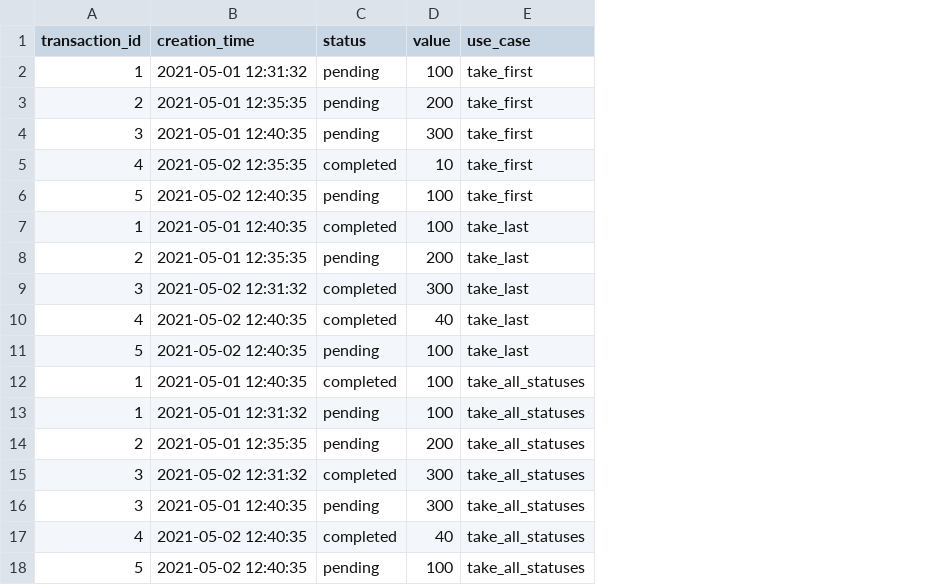
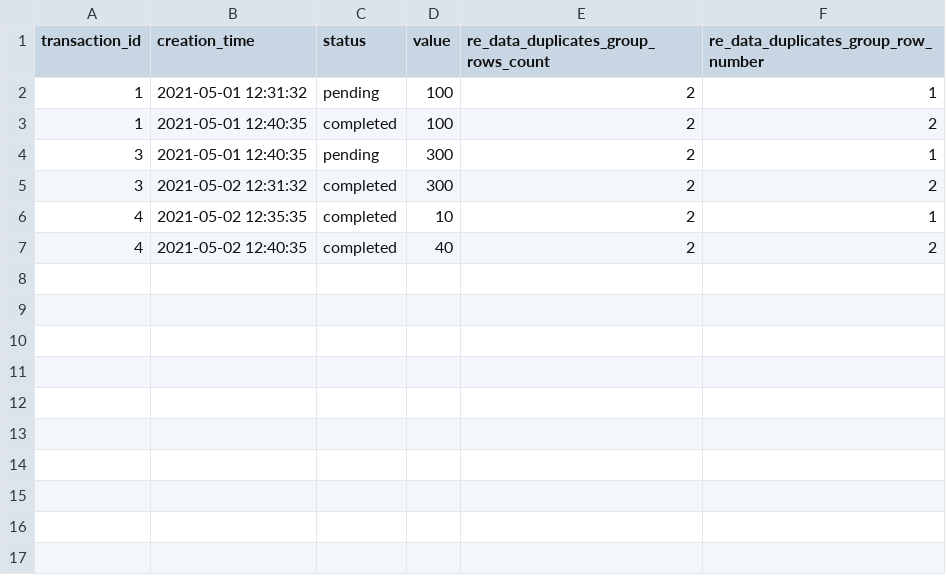
Before and after one commit to re-data/dbt-re-data, a CSV file: integration_tests/data/expected/expected_duplicates.csv, drawn as a sheet; removed rows and columns are numbered as before the commit, all else as after; the diff names each change by its address in the sheet, - before the commit and + after, or states it on an @@ line.

Commit message:
get_duplicates rc1

```diff
--- a/integration_tests/data/expected/expected_duplicates.csv
+++ b/integration_tests/data/expected/expected_duplicates.csv
-column E (use_case), row 2: take_first; rows 4-5: take_first | take_first; row 10: take_last
+column E, rows 1-2: re_data_duplicates_group_rows_count | 2; row 4: 2; rows 6-7: 2 | 2
+column F, rows 1-2: re_data_duplicates_group_row_number | 1; row 4: 1; rows 6-7: 1 | 2
-row 3: 2 | 2021-05-01 12:35:35 | pending | 200 | take_first
@@ row 7 moved to row 3: 1 @@
@@ row 9 moved to row 5: 3 @@
-row 6: 5 | 2021-05-02 12:40:35 | pending | 100 | take_first
-row 8: 2 | 2021-05-01 12:35:35 | pending | 200 | take_last
-row 11: 5 | 2021-05-02 12:40:35 | pending | 100 | take_last
-row 12: 1 | 2021-05-01 12:40:35 | completed | 100 | take_all_statuses
-row 13: 1 | 2021-05-01 12:31:32 | pending | 100 | take_all_statuses
-row 14: 2 | 2021-05-01 12:35:35 | pending | 200 | take_all_statuses
-row 15: 3 | 2021-05-02 12:31:32 | completed | 300 | take_all_statuses
-row 16: 3 | 2021-05-01 12:40:35 | pending | 300 | take_all_statuses
-row 17: 4 | 2021-05-02 12:40:35 | completed | 40 | take_all_statuses
-row 18: 5 | 2021-05-02 12:40:35 | pending | 100 | take_all_statuses
```
Also changed, not shown: 3 other files.
